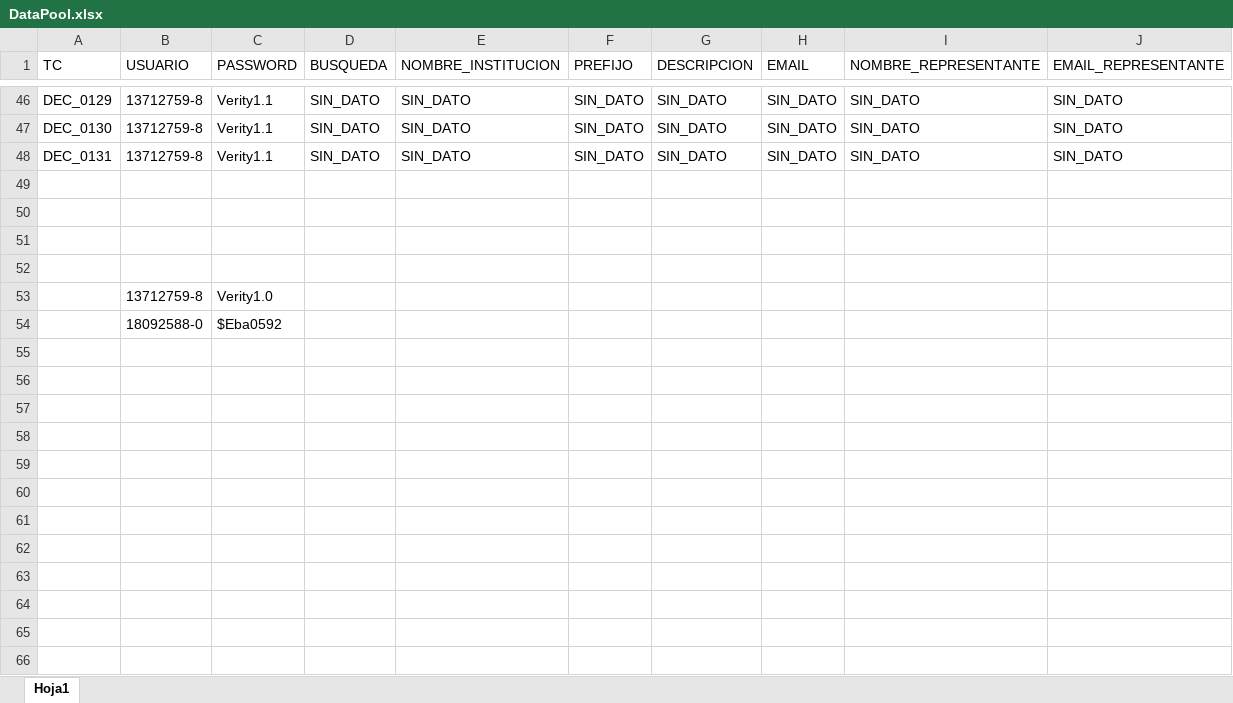
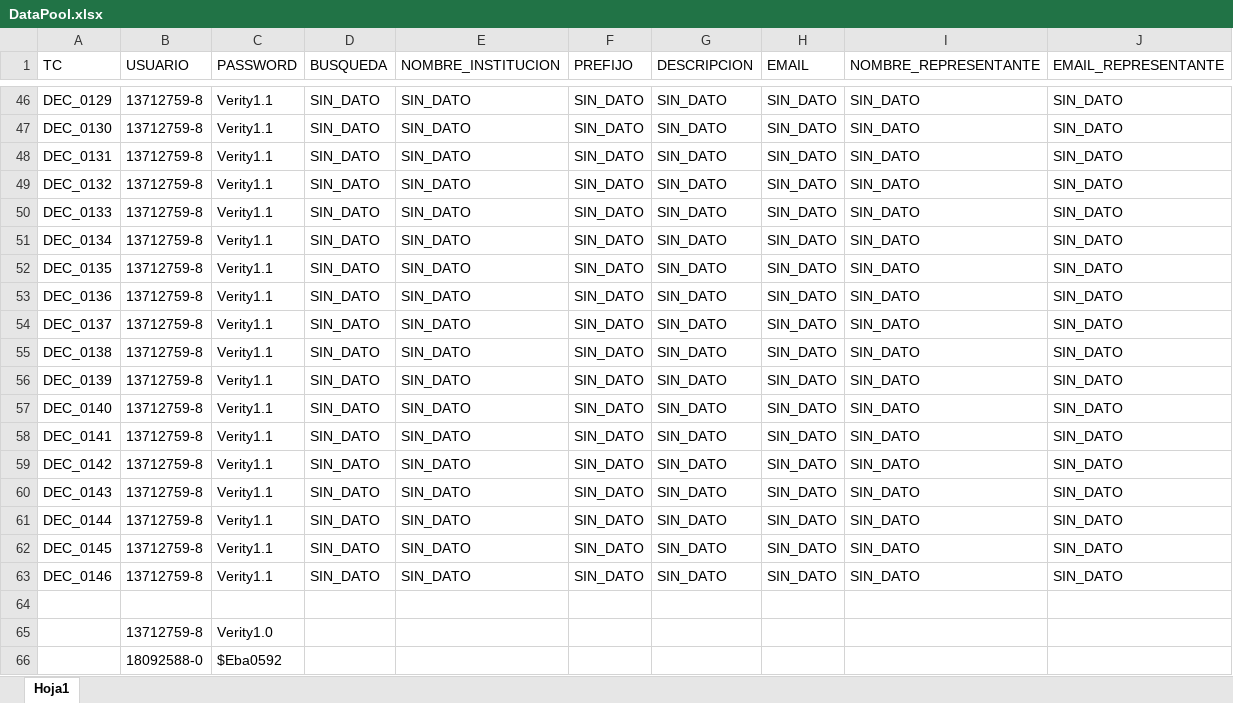
Before and after one commit to VeritySebastianAcuna/DEC5, an Excel workbook: DataPool.xlsx, sheet Hoja1, drawn as a sheet; only a part is shown, gaps mark what is left out; values as stored, in another font and other column widths than the file's, no borders; the diff names each change by its address in the sheet, - before the commit and + after, or states it on an @@ line.

Commit message:
Se agregan los script 0131/0132/0133/0134/0135 a la Clase Tests_AdmInstituciones

```diff
--- a/DataPool.xlsx (sheet Hoja1)
+++ b/DataPool.xlsx (sheet Hoja1)
-row 49: (empty)
+row 49: DEC_0132 | 13712759-8 | Verity1.1 | SIN_DATO | SIN_DATO | SIN_DATO | SIN_DATO | SIN_DATO | SIN_DATO | SIN_DATO
-row 50: (empty)
+row 50: DEC_0133 | 13712759-8 | Verity1.1 | SIN_DATO | SIN_DATO | SIN_DATO | SIN_DATO | SIN_DATO | SIN_DATO | SIN_DATO
-row 51: (empty)
+row 51: DEC_0134 | 13712759-8 | Verity1.1 | SIN_DATO | SIN_DATO | SIN_DATO | SIN_DATO | SIN_DATO | SIN_DATO | SIN_DATO
+row 52: DEC_0135 | 13712759-8 | Verity1.1 | SIN_DATO | SIN_DATO | SIN_DATO | SIN_DATO | SIN_DATO | SIN_DATO | SIN_DATO
+row 53: DEC_0136 | 13712759-8 | Verity1.1 | SIN_DATO | SIN_DATO | SIN_DATO | SIN_DATO | SIN_DATO | SIN_DATO | SIN_DATO
+row 54: DEC_0137 | 13712759-8 | Verity1.1 | SIN_DATO | SIN_DATO | SIN_DATO | SIN_DATO | SIN_DATO | SIN_DATO | SIN_DATO
+row 55: DEC_0138 | 13712759-8 | Verity1.1 | SIN_DATO | SIN_DATO | SIN_DATO | SIN_DATO | SIN_DATO | SIN_DATO | SIN_DATO
+row 56: DEC_0139 | 13712759-8 | Verity1.1 | SIN_DATO | SIN_DATO | SIN_DATO | SIN_DATO | SIN_DATO | SIN_DATO | SIN_DATO
+row 57: DEC_0140 | 13712759-8 | Verity1.1 | SIN_DATO | SIN_DATO | SIN_DATO | SIN_DATO | SIN_DATO | SIN_DATO | SIN_DATO
+row 58: DEC_0141 | 13712759-8 | Verity1.1 | SIN_DATO | SIN_DATO | SIN_DATO | SIN_DATO | SIN_DATO | SIN_DATO | SIN_DATO
+row 59: DEC_0142 | 13712759-8 | Verity1.1 | SIN_DATO | SIN_DATO | SIN_DATO | SIN_DATO | SIN_DATO | SIN_DATO | SIN_DATO
+row 60: DEC_0143 | 13712759-8 | Verity1.1 | SIN_DATO | SIN_DATO | SIN_DATO | SIN_DATO | SIN_DATO | SIN_DATO | SIN_DATO
+row 61: DEC_0144 | 13712759-8 | Verity1.1 | SIN_DATO | SIN_DATO | SIN_DATO | SIN_DATO | SIN_DATO | SIN_DATO | SIN_DATO
+row 62: DEC_0145 | 13712759-8 | Verity1.1 | SIN_DATO | SIN_DATO | SIN_DATO | SIN_DATO | SIN_DATO | SIN_DATO | SIN_DATO
+row 63: DEC_0146 | 13712759-8 | Verity1.1 | SIN_DATO | SIN_DATO | SIN_DATO | SIN_DATO | SIN_DATO | SIN_DATO | SIN_DATO
```
Also changed, not shown: 59 other files.
